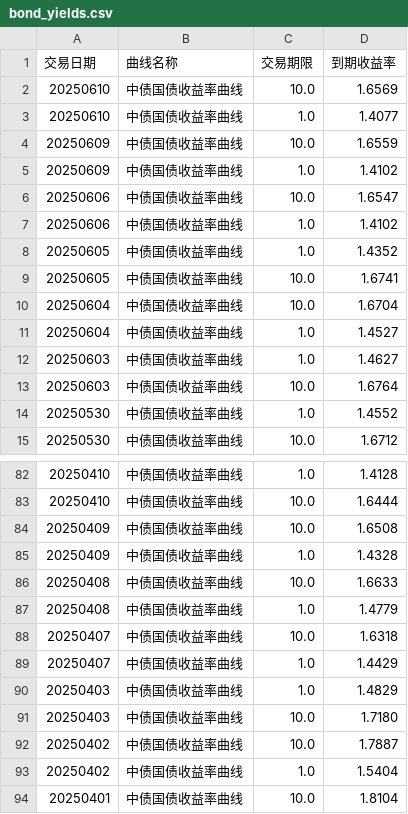
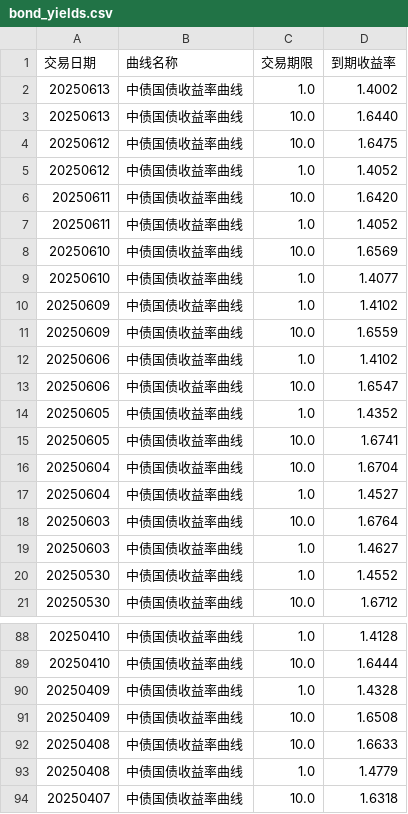
Before and after one commit to ha5h6r000wn/st_idx_visualizer, a CSV file: data/csv/bond_yields.csv, drawn as a sheet; only a part is shown, gaps mark what is left out; the shorter side is filled out with more unchanged rows; the diff covers the shown part only.

```diff
--- a/data/csv/bond_yields.csv
+++ b/data/csv/bond_yields.csv
@@ -1,8 +1,14 @@
 交易日期,曲线名称,交易期限,到期收益率
+20250613,中债国债收益率曲线,1.0,1.4002
+20250613,中债国债收益率曲线,10.0,1.6440
+20250612,中债国债收益率曲线,10.0,1.6475
+20250612,中债国债收益率曲线,1.0,1.4052
+20250611,中债国债收益率曲线,10.0,1.6420
+20250611,中债国债收益率曲线,1.0,1.4052
 20250610,中债国债收益率曲线,10.0,1.6569
 20250610,中债国债收益率曲线,1.0,1.4077
+20250609,中债国债收益率曲线,1.0,1.4102
 20250609,中债国债收益率曲线,10.0,1.6559
-20250609,中债国债收益率曲线,1.0,1.4102
+20250606,中债国债收益率曲线,1.0,1.4102
 20250606,中债国债收益率曲线,10.0,1.6547
-20250606,中债国债收益率曲线,1.0,1.4102
 20250605,中债国债收益率曲线,1.0,1.4352
@@ -11,4 +17,4 @@
 20250604,中债国债收益率曲线,1.0,1.4527
+20250603,中债国债收益率曲线,10.0,1.6764
 20250603,中债国债收益率曲线,1.0,1.4627
-20250603,中债国债收益率曲线,10.0,1.6764
 20250530,中债国债收益率曲线,1.0,1.4552
@@ -83,4 +89,4 @@
 20250410,中债国债收益率曲线,10.0,1.6444
+20250409,中债国债收益率曲线,1.0,1.4328
 20250409,中债国债收益率曲线,10.0,1.6508
-20250409,中债国债收益率曲线,1.0,1.4328
 20250408,中债国债收益率曲线,10.0,1.6633
```
Also changed, not shown: 32 moved rows elsewhere in this file, data/csv/index_prices.csv, data/csv/index_valuations.csv, 1 other file.
